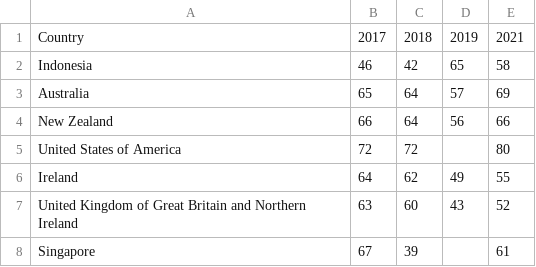
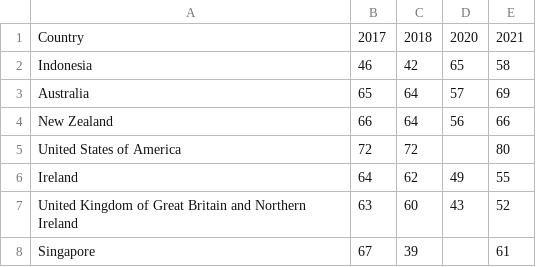
Before and after one commit to maddyht20/maddyht20.github.io, a CSV file: _CAF_2018-22_HAS.csv, drawn as a sheet; only a part is shown.

Commit message:
Update _CAF_2018-22_HAS.csv

```diff
--- a/_CAF_2018-22_HAS.csv
+++ b/_CAF_2018-22_HAS.csv
@@ -1,2 +1,2 @@
-Country,2017,2018,2019,2021
+Country,2017,2018,2020,2021
 Indonesia,46,42,65,58
```
